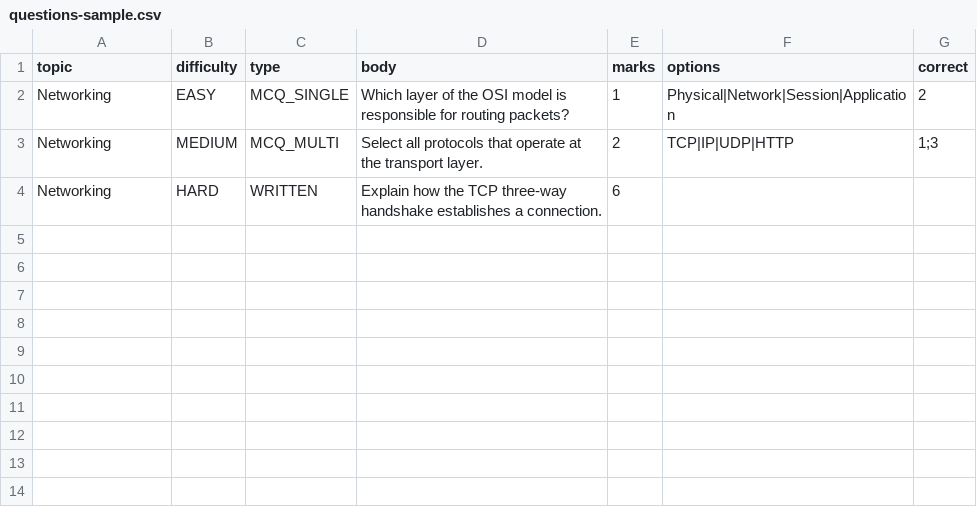
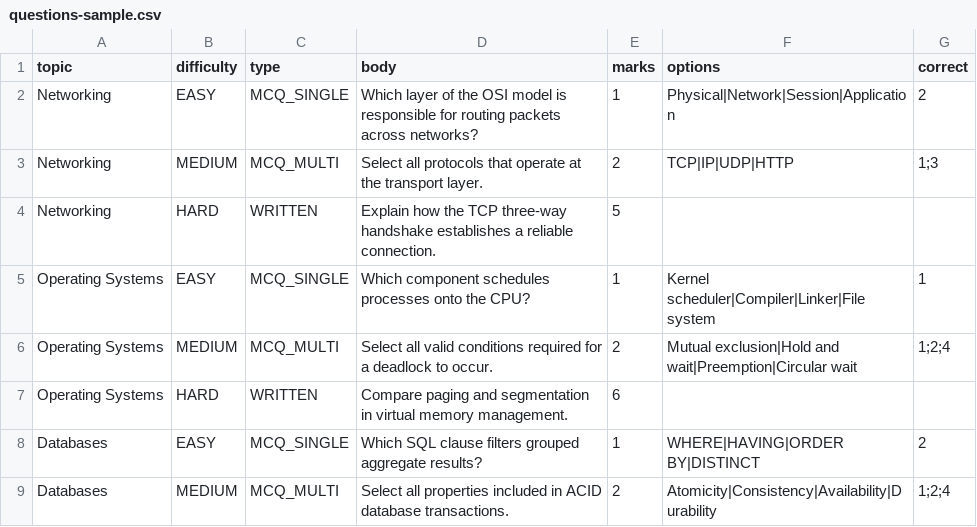
Before and after one commit to Hasnatrasool163/null-portal, a CSV file: public/samples/questions-sample.csv, drawn as a sheet.

Commit message:
Polish PDF reports layout/filenames and clean up import sample files

```diff
--- a/public/samples/questions-sample.csv
+++ b/public/samples/questions-sample.csv
@@ -1,4 +1,9 @@
 topic,difficulty,type,body,marks,options,correct
-Networking,EASY,MCQ_SINGLE,Which layer of the OSI model is responsible for routing packets?,1,Physical|Network|Session|Application,2
+Networking,EASY,MCQ_SINGLE,Which layer of the OSI model is responsible for routing packets across networks?,1,Physical|Network|Session|Application,2
 Networking,MEDIUM,MCQ_MULTI,Select all protocols that operate at the transport layer.,2,TCP|IP|UDP|HTTP,1;3
-Networking,HARD,WRITTEN,Explain how the TCP three-way handshake establishes a connection.,6,,
+Networking,HARD,WRITTEN,Explain how the TCP three-way handshake establishes a reliable connection.,5,,
+Operating Systems,EASY,MCQ_SINGLE,Which component schedules processes onto the CPU?,1,Kernel scheduler|Compiler|Linker|File system,1
+Operating Systems,MEDIUM,MCQ_MULTI,Select all valid conditions required for a deadlock to occur.,2,Mutual exclusion|Hold and wait|Preemption|Circular wait,1;2;4
+Operating Systems,HARD,WRITTEN,Compare paging and segmentation in virtual memory management.,6,,
+Databases,EASY,MCQ_SINGLE,Which SQL clause filters grouped aggregate results?,1,WHERE|HAVING|ORDER BY|DISTINCT,2
+Databases,MEDIUM,MCQ_MULTI,Select all properties included in ACID database transactions.,2,Atomicity|Consistency|Availability|Durability,1;2;4
```
Also changed, not shown: 5 other files.
